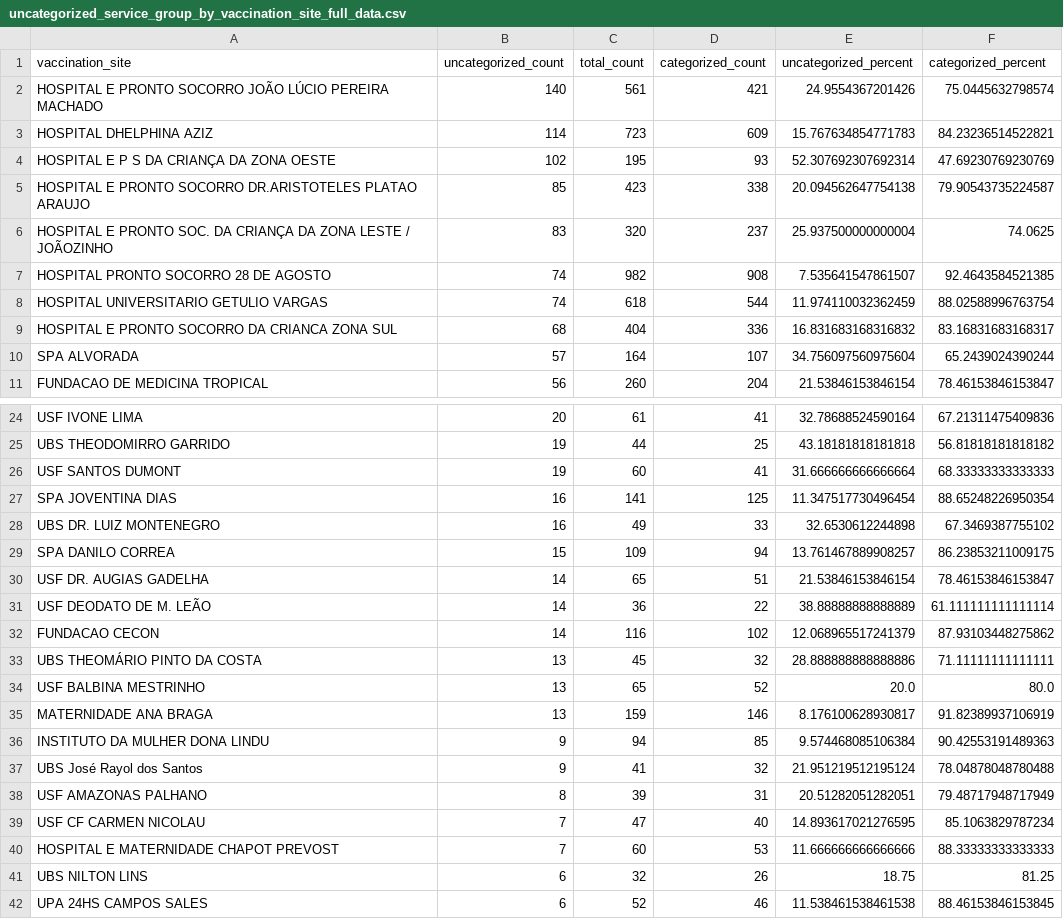
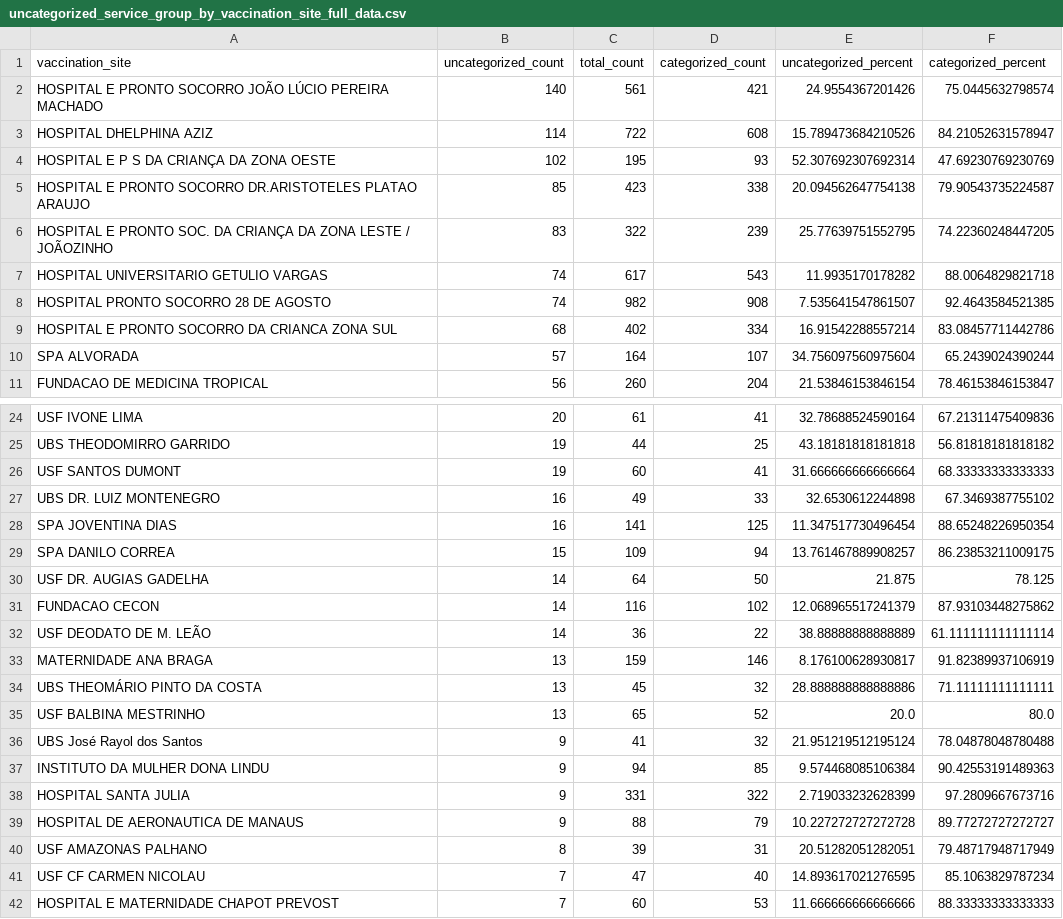
Before and after one commit to CodeForManaus/vacina-manaus-backend, a CSV file: analytics/uncategorized_service_group_by_vaccination_site_full_data.csv, drawn as a sheet; only a part is shown, gaps mark what is left out; the shorter side is filled out with more unchanged rows; the diff covers the shown part only.

```diff
--- a/analytics/uncategorized_service_group_by_vaccination_site_full_data.csv
+++ b/analytics/uncategorized_service_group_by_vaccination_site_full_data.csv
@@ -2,9 +2,9 @@
 HOSPITAL E PRONTO SOCORRO JOÃO LÚCIO PEREIRA MACHADO,140,561,421,24.9554367201426,75.0445632798574
-HOSPITAL DHELPHINA AZIZ,114,723,609,15.767634854771783,84.23236514522821
+HOSPITAL DHELPHINA AZIZ,114,722,608,15.789473684210526,84.21052631578947
 HOSPITAL E P S DA CRIANÇA DA ZONA OESTE,102,195,93,52.307692307692314,47.69230769230769
 HOSPITAL E PRONTO SOCORRO DR.ARISTOTELES PLATAO ARAUJO,85,423,338,20.094562647754138,79.90543735224587
-HOSPITAL E PRONTO SOC. DA CRIANÇA DA ZONA LESTE / JOÃOZINHO,83,320,237,25.937500000000004,74.0625
+HOSPITAL E PRONTO SOC. DA CRIANÇA DA ZONA LESTE / JOÃOZINHO,83,322,239,25.77639751552795,74.22360248447205
+HOSPITAL UNIVERSITARIO GETULIO VARGAS,74,617,543,11.9935170178282,88.0064829821718
 HOSPITAL PRONTO SOCORRO 28 DE AGOSTO,74,982,908,7.535641547861507,92.4643584521385
-HOSPITAL UNIVERSITARIO GETULIO VARGAS,74,618,544,11.974110032362459,88.02588996763754
-HOSPITAL E PRONTO SOCORRO DA CRIANCA ZONA SUL,68,404,336,16.831683168316832,83.16831683168317
+HOSPITAL E PRONTO SOCORRO DA CRIANCA ZONA SUL,68,402,334,16.91542288557214,83.08457711442786
 SPA ALVORADA,57,164,107,34.756097560975604,65.2439024390244
@@ -26,13 +26,15 @@ UBS THEODOMIRRO GARRIDO,19,44,25,43.18181818181818,56.81818181818182
 USF SANTOS DUMONT,19,60,41,31.666666666666664,68.33333333333333
+UBS DR. LUIZ MONTENEGRO,16,49,33,32.6530612244898,67.3469387755102
 SPA JOVENTINA DIAS,16,141,125,11.347517730496454,88.65248226950354
-UBS DR. LUIZ MONTENEGRO,16,49,33,32.6530612244898,67.3469387755102
 SPA DANILO CORREA,15,109,94,13.761467889908257,86.23853211009175
-USF DR. AUGIAS GADELHA,14,65,51,21.53846153846154,78.46153846153847
+USF DR. AUGIAS GADELHA,14,64,50,21.875,78.125
+FUNDACAO CECON,14,116,102,12.068965517241379,87.93103448275862
 USF DEODATO DE M. LEÃO,14,36,22,38.88888888888889,61.111111111111114
-FUNDACAO CECON,14,116,102,12.068965517241379,87.93103448275862
+MATERNIDADE ANA BRAGA,13,159,146,8.176100628930817,91.82389937106919
 UBS THEOMÁRIO PINTO DA COSTA,13,45,32,28.888888888888886,71.11111111111111
 USF BALBINA MESTRINHO,13,65,52,20.0,80.0
-MATERNIDADE ANA BRAGA,13,159,146,8.176100628930817,91.82389937106919
+UBS José Rayol dos Santos,9,41,32,21.951219512195124,78.04878048780488
 INSTITUTO DA MULHER DONA LINDU,9,94,85,9.574468085106384,90.42553191489363
-UBS José Rayol dos Santos,9,41,32,21.951219512195124,78.04878048780488
+HOSPITAL SANTA JULIA,9,331,322,2.719033232628399,97.2809667673716
+HOSPITAL DE AERONAUTICA DE MANAUS,9,88,79,10.227272727272728,89.77272727272727
 USF AMAZONAS PALHANO,8,39,31,20.51282051282051,79.48717948717949
```
Also changed, not shown: 4 added rows, 2 removed rows and 16 edited cells elsewhere in this file, analytics/service_group_count.csv, analytics/uncategorized_service_group_by_vaccination_site_percent.csv, 14 other files.
